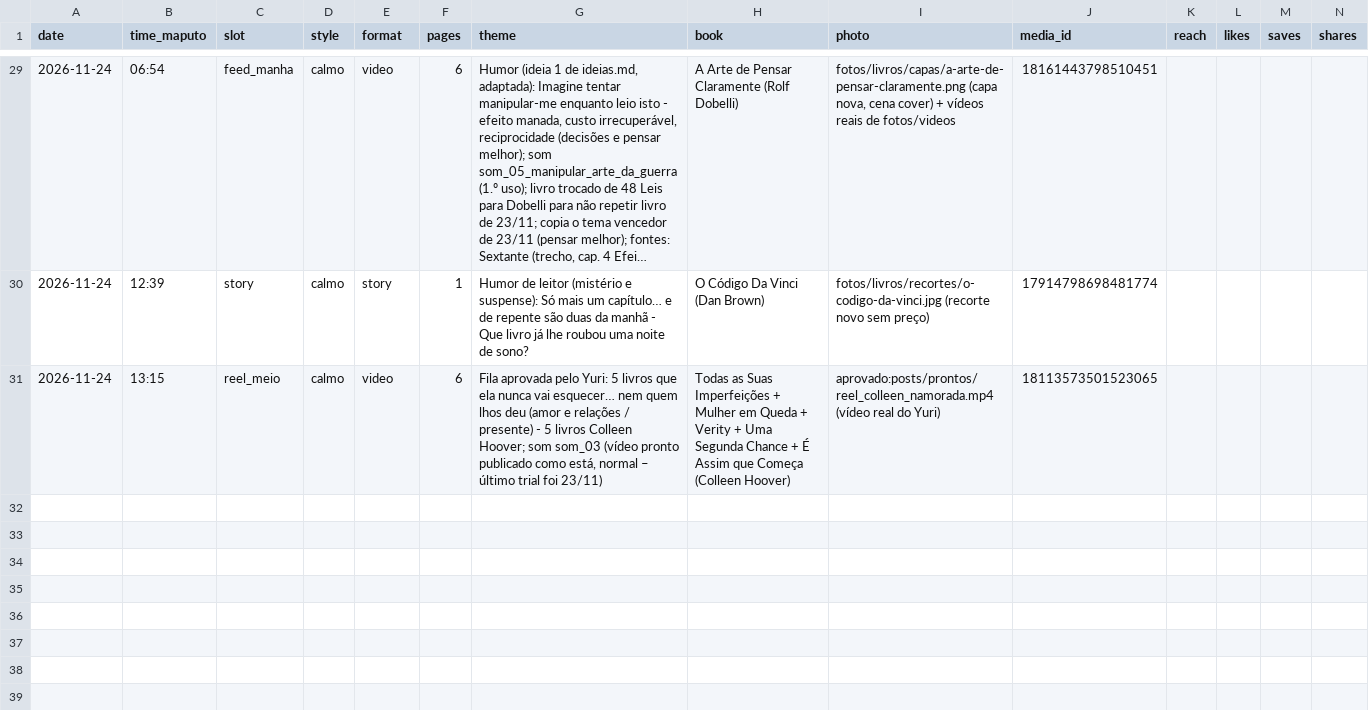
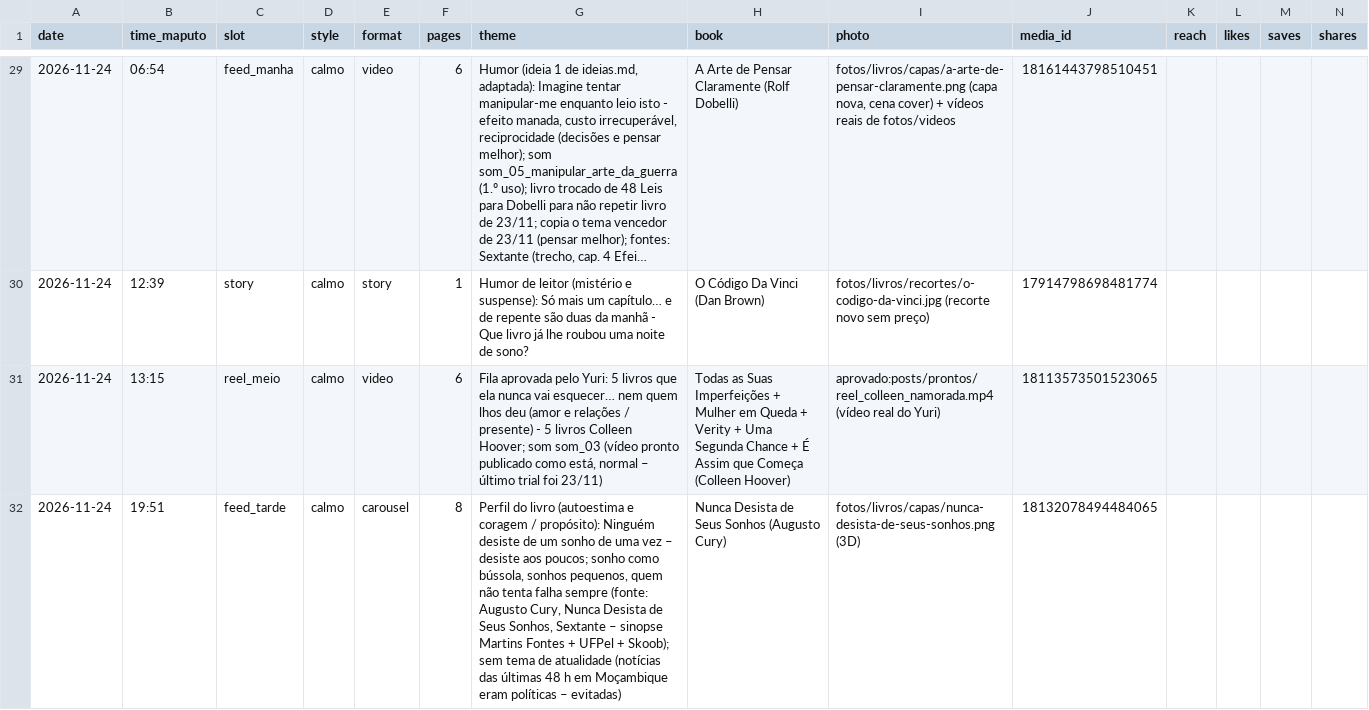
Before and after one commit to yuribaltazar8-oss/nosts-posts, a CSV file: data/log.csv, drawn as a sheet; only a part is shown, gaps mark what is left out; long unchanged cells end in …; rows hold the shown columns only; the diff names each change by its address in the sheet, - before the commit and + after, or states it on an @@ line.

```diff
--- a/data/log.csv
+++ b/data/log.csv
+row 32: 2026-11-24 | 19:51 | feed_tarde | calmo | carousel | 8 | Perfil do livro (autoestima e coragem / propósito): Ninguém desiste de um sonho de uma vez – desiste aos poucos; sonho como bússola, sonhos pequenos, quem não tenta falha sempre (fonte: Augusto Cury, Nunca Desista de Seus Sonhos, Sextante – sinopse Martins Fontes + UFPel + Skoob); sem tema de atualidade (notícias das últimas 48 h em Moçambique eram políticas – evitadas) | Nunca Desista de Seus Sonhos (Augusto Cury) | fotos/livros/capas/nunca-desista-de-seus-sonhos.png (3D) | 18132078494484065
```
